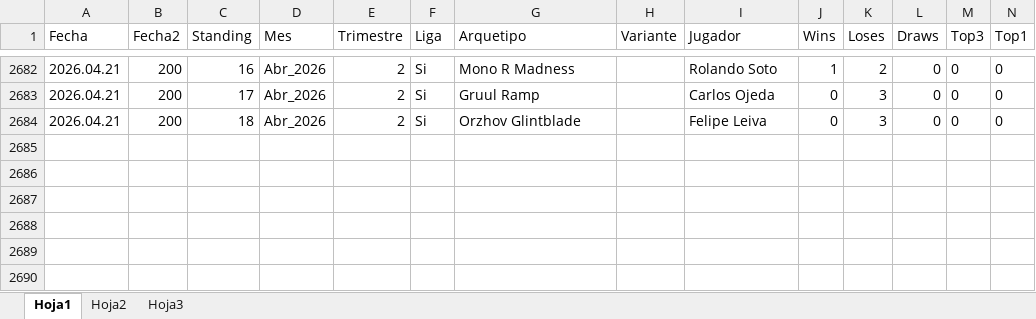
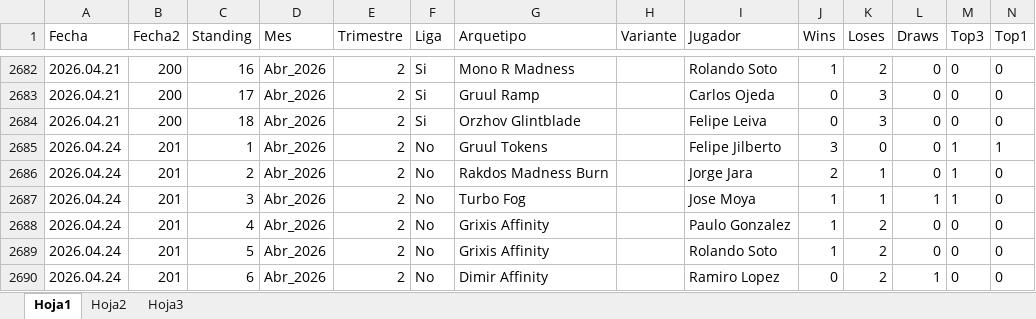
Before and after one commit to Fjilberto/metagame, an Excel workbook: metaR.xlsx, sheet Hoja1, drawn as a sheet; only a part is shown, gaps mark what is left out; values as stored, in another font and other column widths than the file's, no borders; the diff names each change by its address in the sheet, - before the commit and + after, or states it on an @@ line.

Commit message:
new data 2026 04 24

```diff
--- a/metaR.xlsx (sheet Hoja1)
+++ b/metaR.xlsx (sheet Hoja1)
+row 2685: 2026.04.24 | 201 | 1 | Abr_2026 | 2 | No | Gruul Tokens |  | Felipe Jilberto | 3 | 0 | 0 | 1 | 1
+row 2686: 2026.04.24 | 201 | 2 | Abr_2026 | 2 | No | Rakdos Madness Burn |  | Jorge Jara | 2 | 1 | 0 | 1 | 0
+row 2687: 2026.04.24 | 201 | 3 | Abr_2026 | 2 | No | Turbo Fog |  | Jose Moya | 1 | 1 | 1 | 1 | 0
+row 2688: 2026.04.24 | 201 | 4 | Abr_2026 | 2 | No | Grixis Affinity |  | Paulo Gonzalez | 1 | 2 | 0 | 0 | 0
+row 2689: 2026.04.24 | 201 | 5 | Abr_2026 | 2 | No | Grixis Affinity |  | Rolando Soto | 1 | 2 | 0 | 0 | 0
+row 2690: 2026.04.24 | 201 | 6 | Abr_2026 | 2 | No | Dimir Affinity |  | Ramiro Lopez | 0 | 2 | 1 | 0 | 0
```
